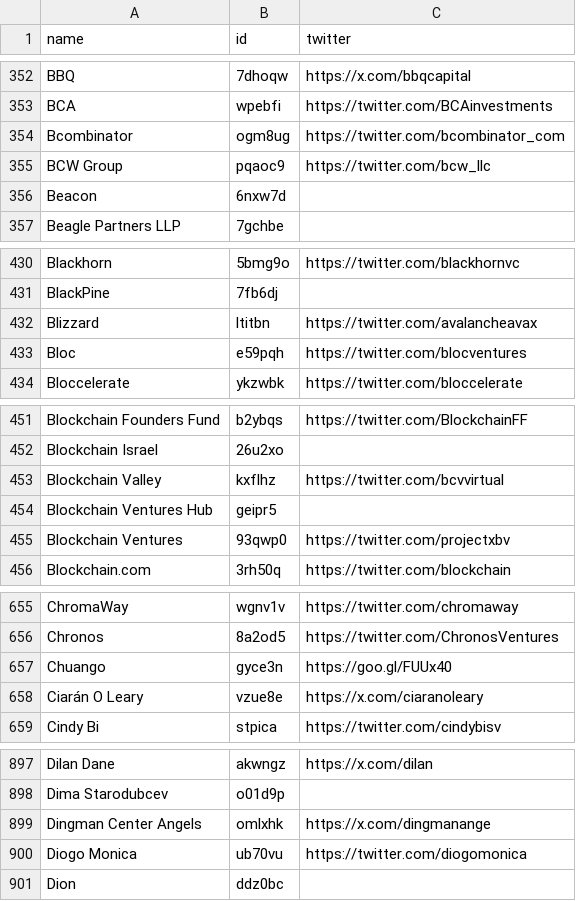
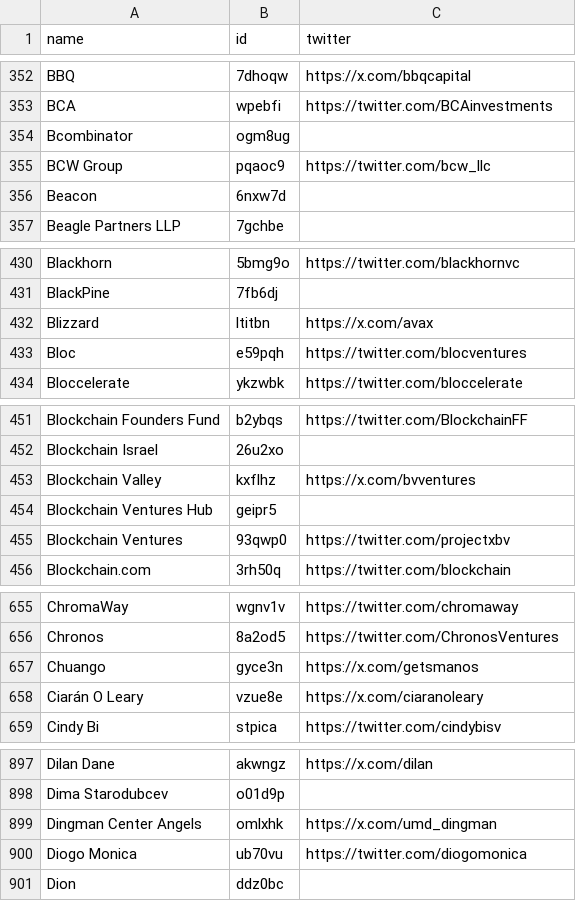
Before and after one commit to EduardJ/testingOctokit, a CSV file: scripts/data/DePIN-Investors.csv, drawn as a sheet; only a part is shown, gaps mark what is left out; the diff covers the shown part only.

```diff
--- a/scripts/data/DePIN-Investors.csv
+++ b/scripts/data/DePIN-Investors.csv
@@ -353,3 +353,3 @@ BBQ,7dhoqw,https://x.com/bbqcapital
 BCA,wpebfi,https://twitter.com/BCAinvestments
-Bcombinator,ogm8ug,https://twitter.com/bcombinator_com
+Bcombinator,ogm8ug,
 BCW Group,pqaoc9,https://twitter.com/bcw_llc
@@ -431,3 +431,3 @@ Blackhorn,5bmg9o,https://twitter.com/blackhornvc
 BlackPine,7fb6dj,
-Blizzard,ltitbn,https://twitter.com/avalancheavax
+Blizzard,ltitbn,https://x.com/avax
 Bloc,e59pqh,https://twitter.com/blocventures
@@ -452,3 +452,3 @@ Blockchain Founders Fund,b2ybqs,https://twitter.com/BlockchainFF
 Blockchain Israel,26u2xo,
-Blockchain Valley,kxflhz,https://twitter.com/bcvvirtual
+Blockchain Valley,kxflhz,https://x.com/bvventures
 Blockchain Ventures Hub,geipr5,
@@ -656,3 +656,3 @@ ChromaWay,wgnv1v,https://twitter.com/chromaway
 Chronos,8a2od5,https://twitter.com/ChronosVentures
-Chuango,gyce3n,https://goo.gl/FUUx40
+Chuango,gyce3n,https://x.com/getsmanos
 Ciarán O Leary,vzue8e,https://x.com/ciaranoleary
@@ -898,3 +898,3 @@ Dilan Dane,akwngz,https://x.com/dilan
 Dima Starodubcev,o01d9p,
-Dingman Center Angels,omlxhk,https://x.com/dingmanange
+Dingman Center Angels,omlxhk,https://x.com/umd_dingman
 Diogo Monica,ub70vu,https://twitter.com/diogomonica
```
Also changed, not shown: 30 edited cells elsewhere in this file, scripts/data/DePIN-Fundraises.csv, 5 other files.
